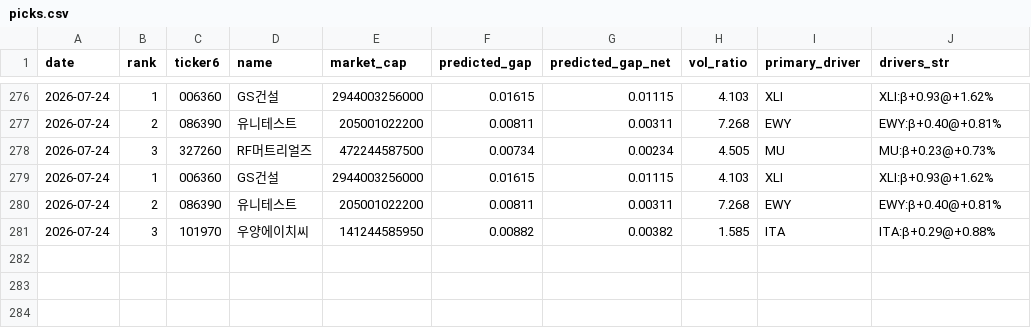
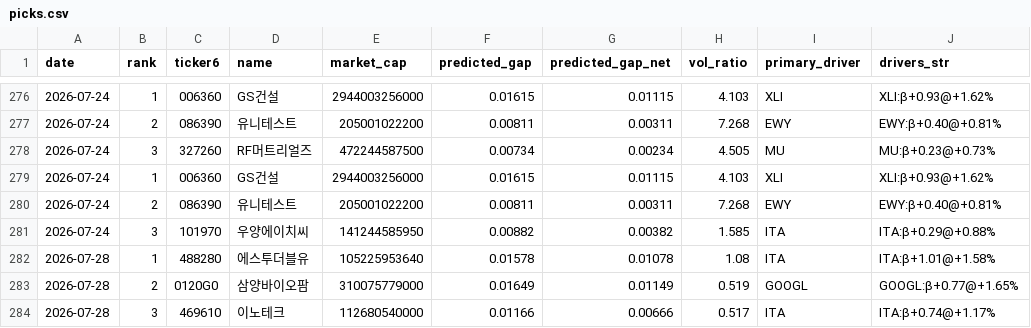
Before and after one commit to melingo-o/danta-screener, a CSV file: data/journal/picks.csv, drawn as a sheet; only a part is shown, gaps mark what is left out; the diff names each change by its address in the sheet, - before the commit and + after, or states it on an @@ line.

```diff
--- a/data/journal/picks.csv
+++ b/data/journal/picks.csv
+row 282: 2026-07-28 | 1 | 488280 | 에스투더블유 | 105225953640 | 0.01578 | 0.01078 | 1.08 | ITA | ITA:β+1.01@+1.58%
+row 283: 2026-07-28 | 2 | 0120G0 | 삼양바이오팜 | 310075779000 | 0.01649 | 0.01149 | 0.519 | GOOGL | GOOGL:β+0.77@+1.65%
+row 284: 2026-07-28 | 3 | 469610 | 이노테크 | 112680540000 | 0.01166 | 0.00666 | 0.517 | ITA | ITA:β+0.74@+1.17%
```
Also changed, not shown: data/daily_indicators.csv, data/picking_universe.csv, 1 other file.
